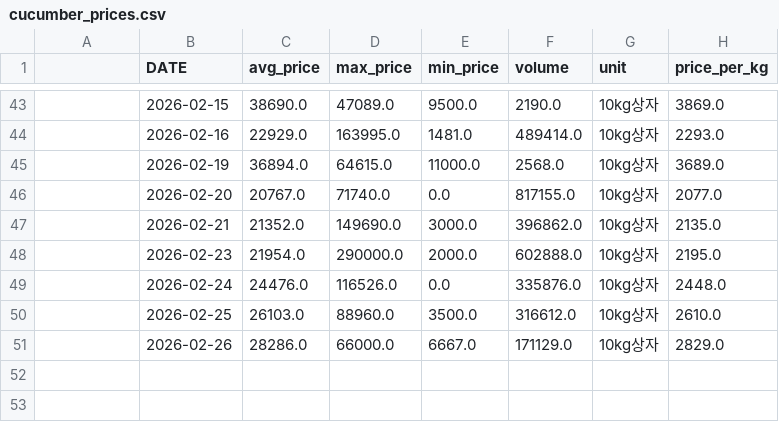
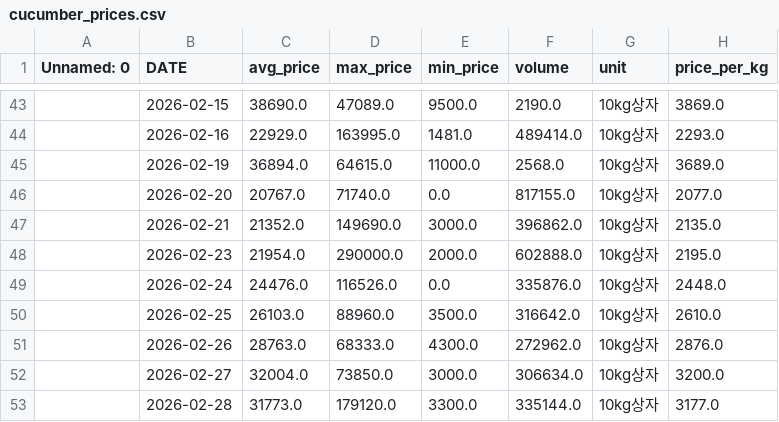
Before and after one commit to greftukim/gref_ai, a CSV file: data/cucumber_prices.csv, drawn as a sheet; only a part is shown, gaps mark what is left out; the diff names each change by its address in the sheet, - before the commit and + after, or states it on an @@ line.

```diff
--- a/data/cucumber_prices.csv
+++ b/data/cucumber_prices.csv
-A1: (empty)
+A1: Unnamed: 0
-F50 (volume): 316612.0
+F50 (volume): 316642.0
-C51 (avg_price): 28286.0
+C51 (avg_price): 28763.0
-D51 (max_price): 66000.0
+D51 (max_price): 68333.0
-E51 (min_price): 6667.0
+E51 (min_price): 4300.0
-F51 (volume): 171129.0
+F51 (volume): 272962.0
-H51 (price_per_kg): 2829.0
+H51 (price_per_kg): 2876.0
+row 52:  | 2026-02-27 | 32004.0 | 73850.0 | 3000.0 | 306634.0 | 10kg상자 | 3200.0
+row 53:  | 2026-02-28 | 31773.0 | 179120.0 | 3300.0 | 335144.0 | 10kg상자 | 3177.0
```
Also changed, not shown: data/paprika_prices.csv, data/strawberry_prices.csv, 2 other files.
